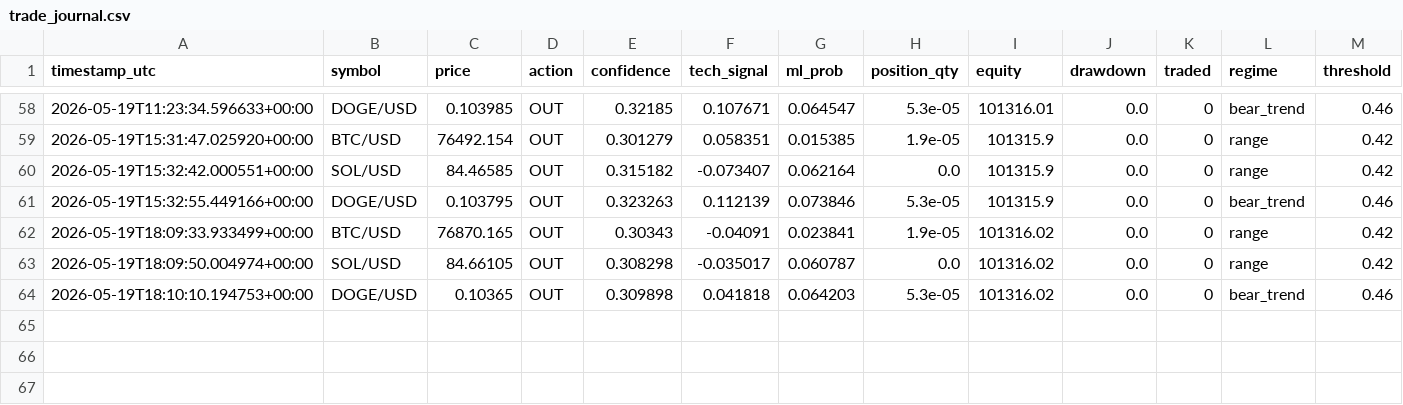
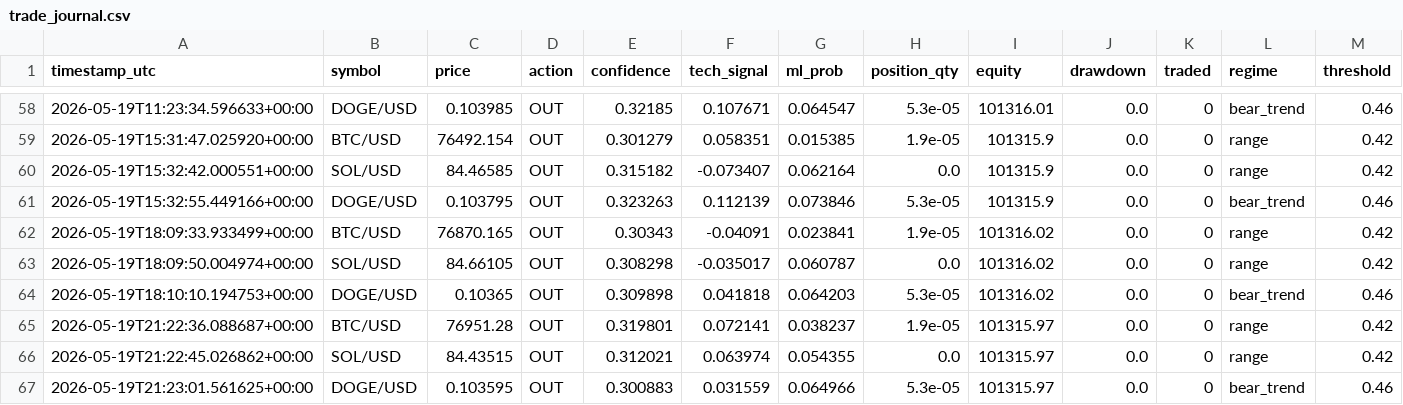
Before and after one commit to DIttoSensei/trading_bot, a CSV file: trade_journal.csv, drawn as a sheet; only a part is shown, gaps mark what is left out; rows hold the shown columns only; the diff names each change by its address in the sheet, - before the commit and + after, or states it on an @@ line.

```diff
--- a/trade_journal.csv
+++ b/trade_journal.csv
+row 65: 2026-05-19T21:22:36.088687+00:00 | BTC/USD | 76951.28 | OUT | 0.319801 | 0.072141 | 0.038237 | 1.9e-05 | 101315.97 | 0.0 | 0 | range | 0.42
+row 66: 2026-05-19T21:22:45.026862+00:00 | SOL/USD | 84.43515 | OUT | 0.312021 | 0.063974 | 0.054355 | 0.0 | 101315.97 | 0.0 | 0 | range | 0.42
+row 67: 2026-05-19T21:23:01.561625+00:00 | DOGE/USD | 0.103595 | OUT | 0.300883 | 0.031559 | 0.064966 | 5.3e-05 | 101315.97 | 0.0 | 0 | bear_trend | 0.46
```
